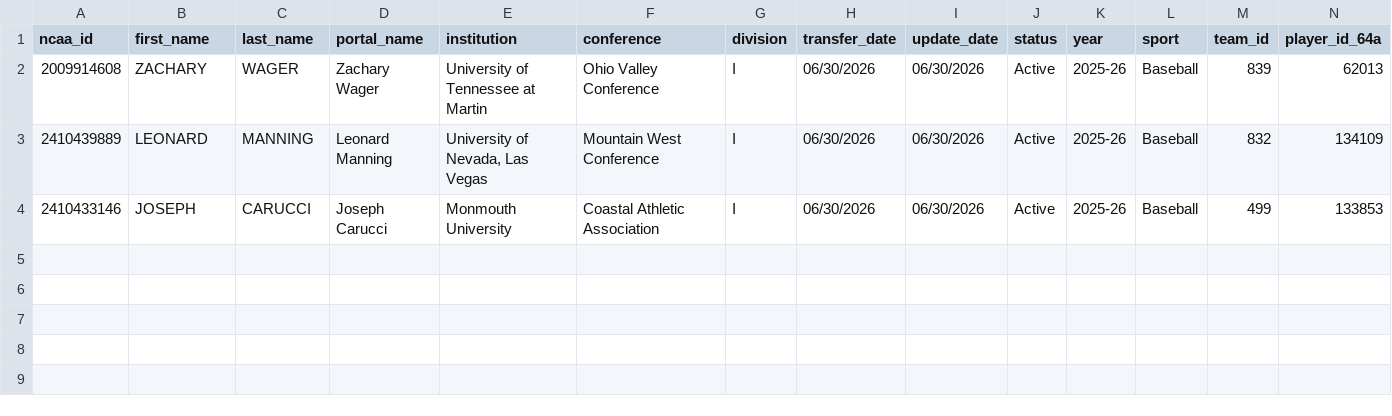
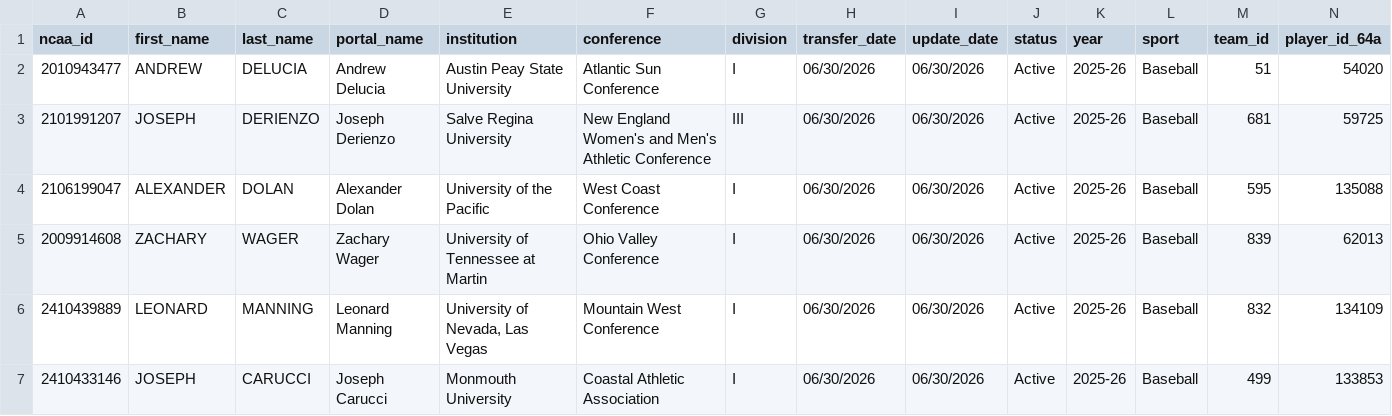
Before and after one commit to JasonR64A/chart-builder, a CSV file: data/portal/needs_review_baseball.csv, drawn as a sheet; only a part is shown; rows hold the shown columns only; the diff names each change by its address in the sheet, - before the commit and + after, or states it on an @@ line.

Commit message:
Portal run 2026-06-30 PM2: 10 commitments, 26 activities (no re-emits), signed review

```diff
--- a/data/portal/needs_review_baseball.csv
+++ b/data/portal/needs_review_baseball.csv
+row 2: 2010943477 | ANDREW | DELUCIA | Andrew Delucia | Austin Peay State University | Atlantic Sun Conference | I | 06/30/2026 | 06/30/2026 | Active | 2025-26 | Baseball | 51 | 54020
+row 3: 2101991207 | JOSEPH | DERIENZO | Joseph Derienzo | Salve Regina University | New England Women's and Men's Athletic Conference | III | 06/30/2026 | 06/30/2026 | Active | 2025-26 | Baseball | 681 | 59725
+row 4: 2106199047 | ALEXANDER | DOLAN | Alexander Dolan | University of the Pacific | West Coast Conference | I | 06/30/2026 | 06/30/2026 | Active | 2025-26 | Baseball | 595 | 135088
```
Also changed, not shown: data/portal/softball_matched.csv, data/portal/unmatched_baseball.csv, 6 other files.
